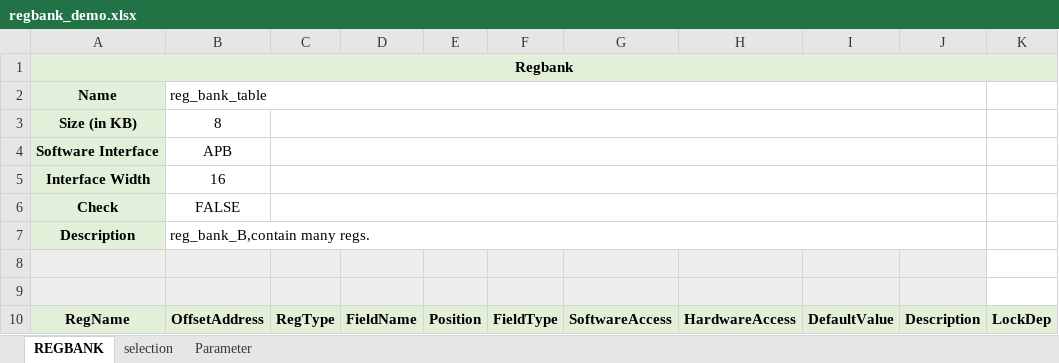
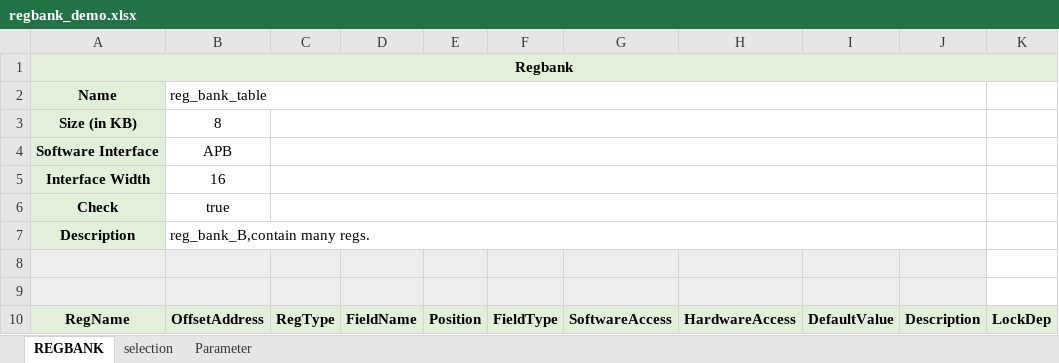
Before and after one commit to fliibs/address_planner, an Excel workbook: excel/excel_demo/regbank_demo.xlsx, sheet REGBANK, drawn as a sheet; only a part is shown; values as stored, in another font and other column widths than the file's, no borders; the diff names each change by its address in the sheet, - before the commit and + after, or states it on an @@ line.

```diff
--- a/excel/excel_demo/regbank_demo.xlsx (sheet REGBANK)
+++ b/excel/excel_demo/regbank_demo.xlsx (sheet REGBANK)
-B6: FALSE
+B6: true
```
Also changed, not shown: regbank_demo.xlsx, 5 other files.
